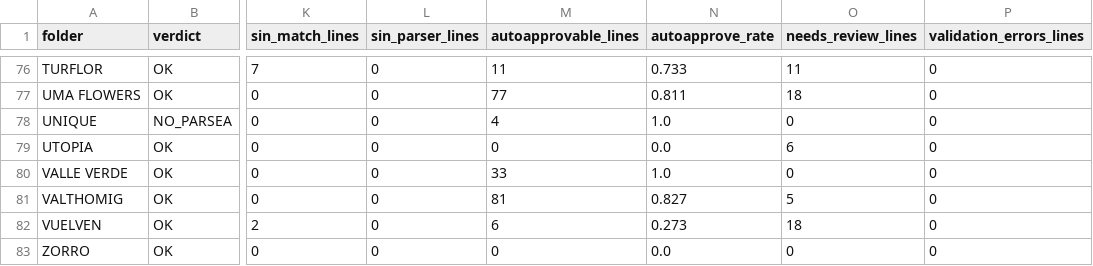
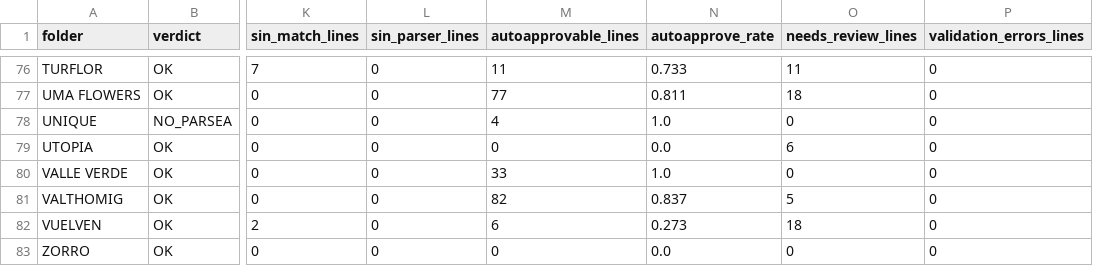
Before and after one commit to diegopereira7/VeraTrans, a CSV file: auto_learn_report.csv, drawn as a sheet; only a part is shown, gaps mark what is left out; the diff covers the shown part only; the diff names each change by its address in the sheet, - before the commit and + after, or states it on an @@ line.

```diff
--- a/auto_learn_report.csv
+++ b/auto_learn_report.csv
-M81 (autoapprovable_lines): 81
+M81 (autoapprovable_lines): 82
-N81 (autoapprove_rate): 0.827
+N81 (autoapprove_rate): 0.837
```
Also changed, not shown: 25 edited cells elsewhere in this file, 9 other files.
